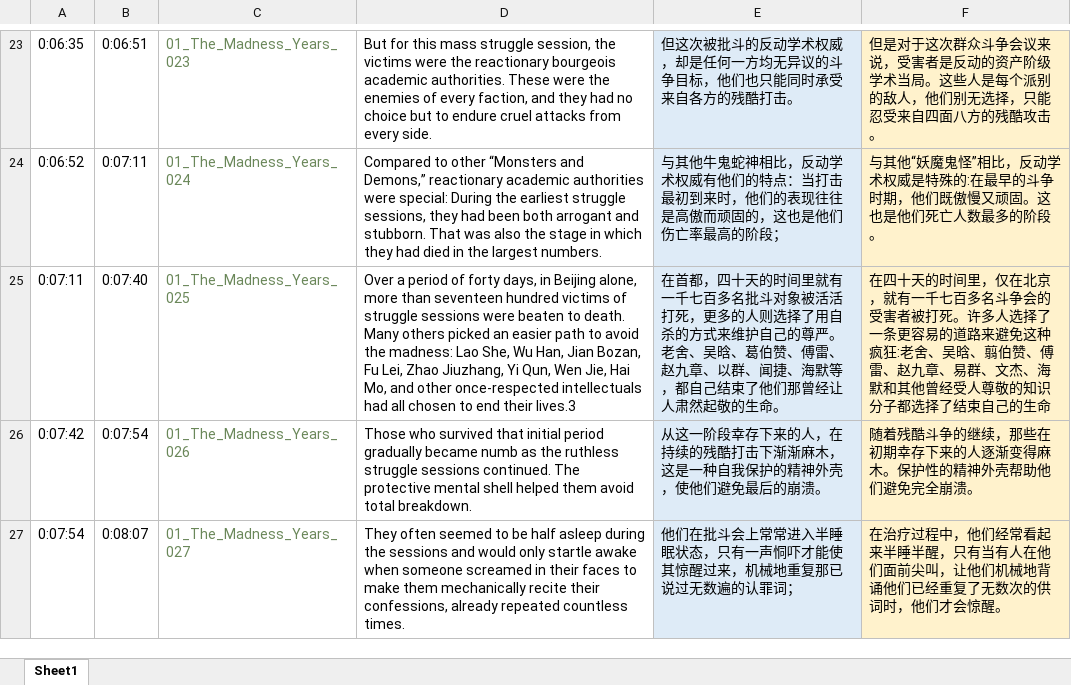
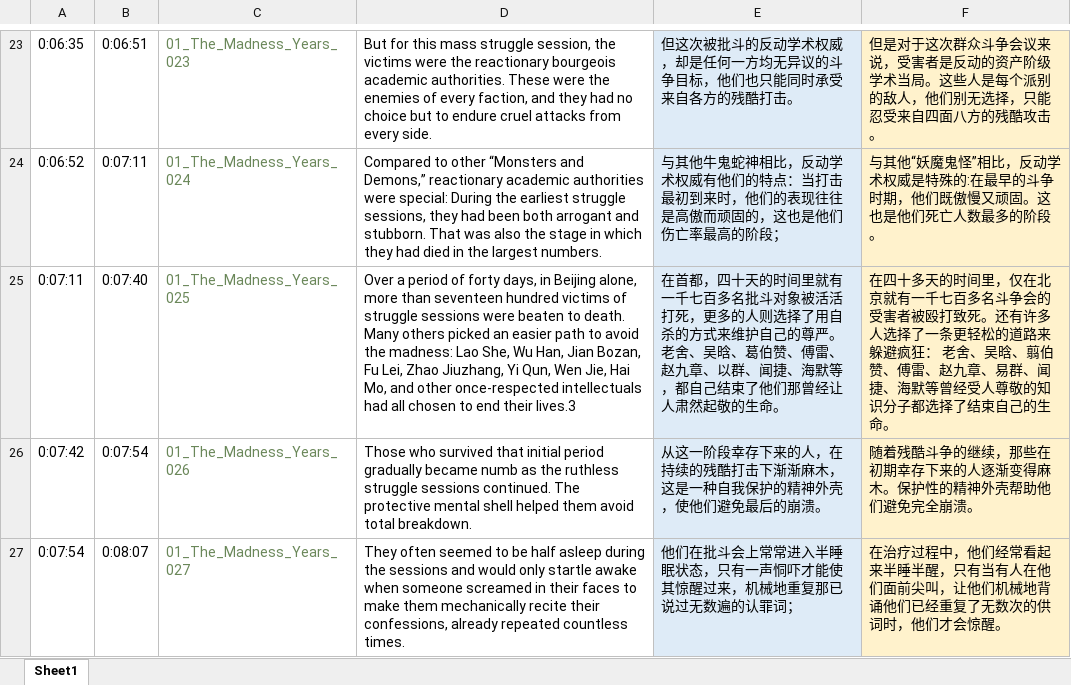
Before and after one commit to DS-Data-Storage/DS-Data-Storage, an Excel workbook: THE_THREE_BODY_PROBLEM_Audio_Book/1-1疯狂年代_The_Madness_Years.xlsx, sheet Sheet1, drawn as a sheet; only a part is shown, gaps mark what is left out; values as stored, in another font and other column widths than the file's, no borders; the diff names each change by its address in the sheet, - before the commit and + after, or states it on an @@ line.

```diff
--- a/THE_THREE_BODY_PROBLEM_Audio_Book/1-1疯狂年代_The_Madness_Years.xlsx (sheet Sheet1)
+++ b/THE_THREE_BODY_PROBLEM_Audio_Book/1-1疯狂年代_The_Madness_Years.xlsx (sheet Sheet1)
-F25: 在四十天的时间里，仅在北京，就有一千七百多名斗争会的受害者被打死。许多人选择了一条更容易的道路来避免这种疯狂:老舍、吴晗、翦伯赞、傅雷、赵九章、易群、文杰、海默和其他曾经受人尊敬的知识分子都选择了结束自己的生命
+F25: 在四十多天的时间里，仅在北京就有一千七百多名斗争会的受害者被殴打致死。还有许多人选择了一条更轻松的道路来躲避疯狂： 老舍、吴晗、翦伯赞、傅雷、赵九章、易群、闻捷、海默等曾经受人尊敬的知识分子都选择了结束自己的生命。
```
Also changed, not shown: 33 other files.
